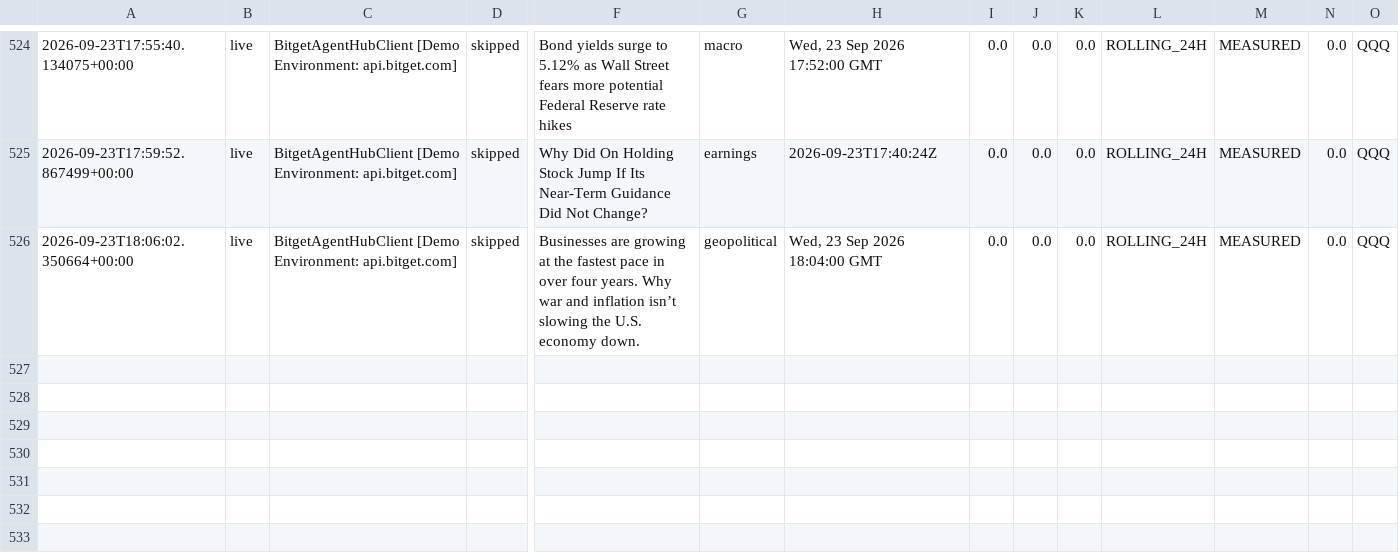
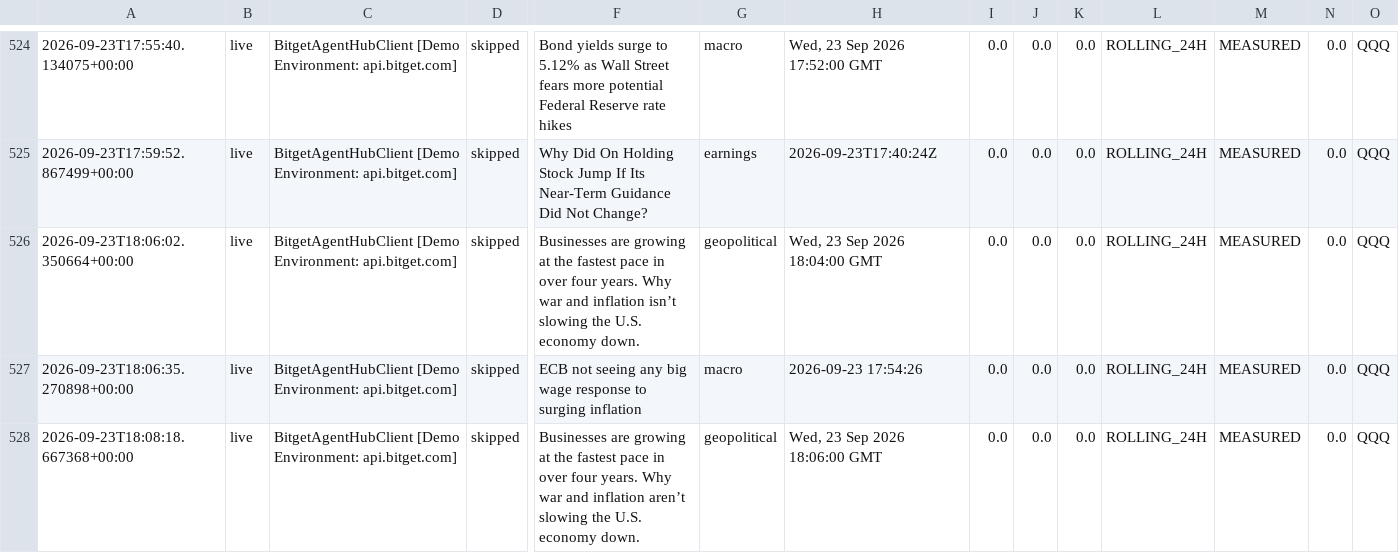
Before and after one commit to 0xSheriff/afterhours-sentinel, a CSV file: logs/sentinel_trades.csv, drawn as a sheet; only a part is shown, gaps mark what is left out; rows hold the shown columns only; the diff names each change by its address in the sheet, - before the commit and + after, or states it on an @@ line.

Commit message:
telemetry: sync live trade records (517 records)

```diff
--- a/logs/sentinel_trades.csv
+++ b/logs/sentinel_trades.csv
+row 527: 2026-09-23T18:06:35.270898+00:00 | live | BitgetAgentHubClient [Demo Environment: api.bitget.com] | skipped | ECB not seeing any big wage response to surging inflation | macro | 2026-09-23 17:54:26 | 0.0 | 0.0 | 0.0 | ROLLING_24H | MEASURED | 0.0 | QQQ
+row 528: 2026-09-23T18:08:18.667368+00:00 | live | BitgetAgentHubClient [Demo Environment: api.bitget.com] | skipped | Businesses are growing at the fastest pace in over four years. Why war and inflation aren’t slowing the U.S. economy down. | geopolitical | Wed, 23 Sep 2026 18:06:00 GMT | 0.0 | 0.0 | 0.0 | ROLLING_24H | MEASURED | 0.0 | QQQ
```
Also changed, not shown: 3 other files.
